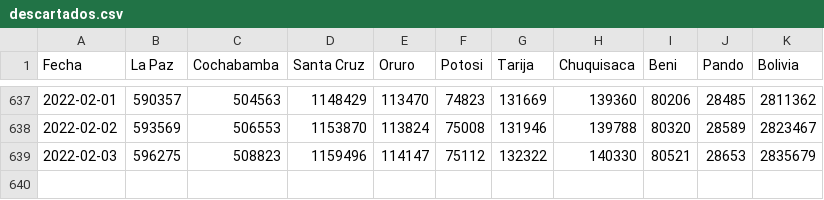
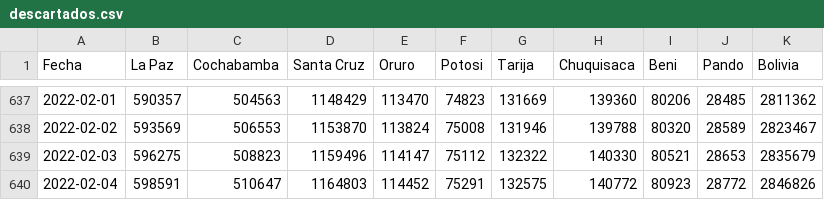
Before and after one commit to sociedatos/covid19-bo-pruebas_por_departamento, a CSV file: descartados.csv, drawn as a sheet; only a part is shown, gaps mark what is left out; the diff names each change by its address in the sheet, - before the commit and + after, or states it on an @@ line.

```diff
--- a/descartados.csv
+++ b/descartados.csv
+row 640: 2022-02-04 | 598591 | 510647 | 1164803 | 114452 | 75291 | 132575 | 140772 | 80923 | 28772 | 2846826
```
Also changed, not shown: metadata.csv, positividad.csv, 11 other files.
